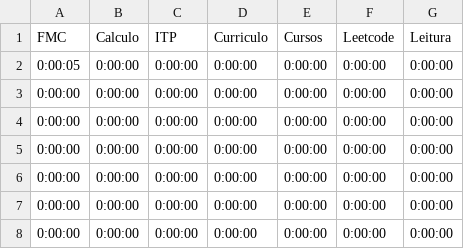
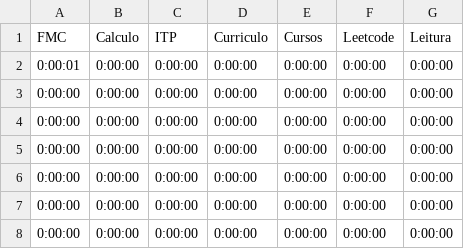
Before and after one commit to Caio2a7/productivity-gui, a CSV file: src/gui/tempos.csv, drawn as a sheet.

Commit message:
feat: adicionado função de resetar os tempos

```diff
--- a/src/gui/tempos.csv
+++ b/src/gui/tempos.csv
@@ -1,3 +1,3 @@
 FMC,Calculo,ITP,Curriculo,Cursos,Leetcode,Leitura
-0:00:05,0:00:00,0:00:00,0:00:00,0:00:00,0:00:00,0:00:00
+0:00:01,0:00:00,0:00:00,0:00:00,0:00:00,0:00:00,0:00:00
 0:00:00,0:00:00,0:00:00,0:00:00,0:00:00,0:00:00,0:00:00
```
Also changed, not shown: 2 other files.
